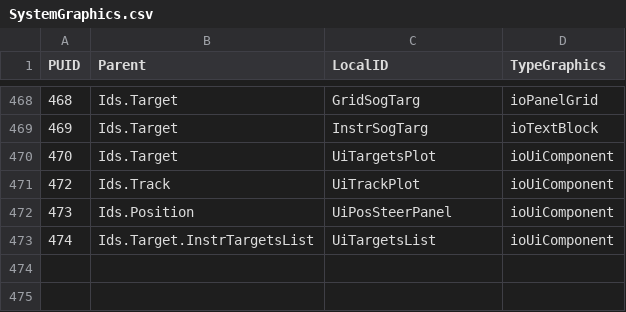
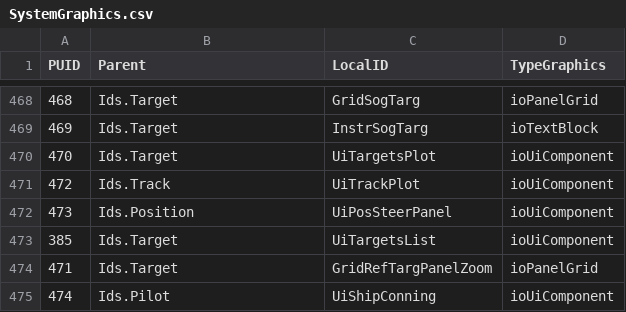
Before and after one commit to open-mar/iostudio-modules, a CSV file: Configuration/Projects/Steering/Database/SystemGraphics.csv, drawn as a sheet; only a part is shown, gaps mark what is left out.

Commit message:
Ship model

```diff
--- a/Configuration/Projects/Steering/Database/SystemGraphics.csv
+++ b/Configuration/Projects/Steering/Database/SystemGraphics.csv
@@ -472,2 +472,4 @@ PUID;Parent;LocalID;TypeGraphics
 473;Ids.Position;UiPosSteerPanel;ioUiComponent
-474;Ids.Target.InstrTargetsList;UiTargetsList;ioUiComponent
+385;Ids.Target;UiTargetsList;ioUiComponent
+471;Ids.Target;GridRefTargPanelZoom;ioPanelGrid
+474;Ids.Pilot;UiShipConning;ioUiComponent
```
Also changed, not shown: 13 other files.
